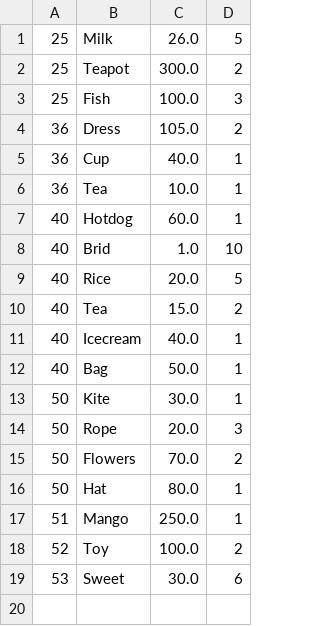
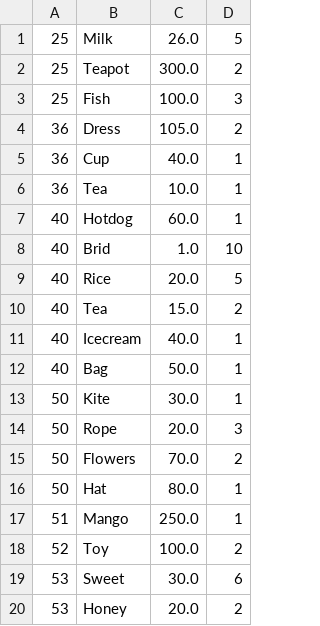
Before and after one commit to LamiaaAdly/SalesInvoiceGenerator, a CSV file: SalesInvoiceGenerator/invoiceLines.csv (was InvoiceTables/InvoiceHeader/invoiceLines.csv), drawn as a sheet; the diff names each change by its address in the sheet, - before the commit and + after, or states it on an @@ line.

Commit message:
SalesInvoiceGenerator -- new version 2.3

```diff
--- a/InvoiceTables/InvoiceHeader/invoiceLines.csv
+++ b/SalesInvoiceGenerator/invoiceLines.csv
+row 20: 53 | Honey | 20.0 | 2
```
Also changed, not shown: 8 other files.
